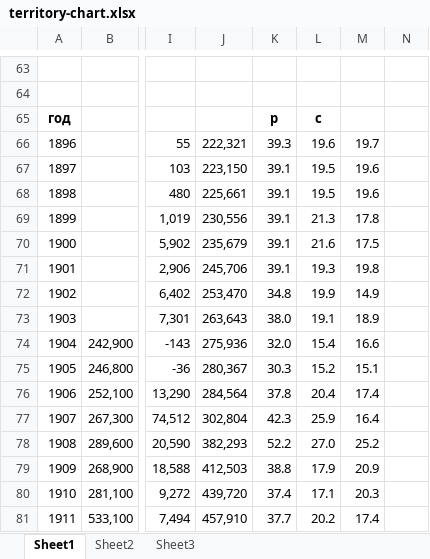
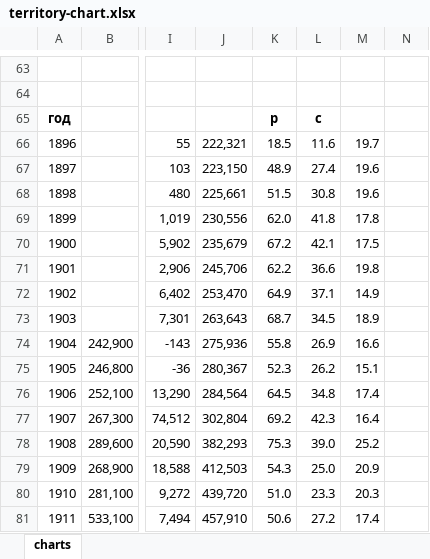
Before and after one commit to oboguev/RTSS, an Excel workbook: rtss-pre1917/territory-chart.xlsx, sheet charts, drawn as a sheet; only a part is shown, gaps mark what is left out; values as stored, in another font and other column widths than the file's, no borders; charts and pictures not drawn; the diff covers the shown part only; the diff names each change by its address in the sheet, - before the commit and + after, or states it on an @@ line.

```diff
--- a/rtss-pre1917/territory-chart.xlsx (sheet charts)
+++ b/rtss-pre1917/territory-chart.xlsx (sheet charts)
-sheet tab: Sheet1
+sheet tab: charts
-sheet tab: Sheet2
-sheet tab: Sheet3
-K66: 39.3
+K66: 18.5
-L66: 19.6
+L66: 11.6
-K67: 39.1
+K67: 48.9
-L67: 19.5
+L67: 27.4
-K68: 39.1
+K68: 51.5
-L68: 19.5
+L68: 30.8
-K69: 39.1
+K69: 62.0
-L69: 21.3
+L69: 41.8
-K70: 39.1
+K70: 67.2
-L70: 21.6
+L70: 42.1
-K71: 39.1
+K71: 62.2
-L71: 19.3
+L71: 36.6
-K72: 34.8
+K72: 64.9
-L72: 19.9
+L72: 37.1
-K73: 38.0
+K73: 68.7
-L73: 19.1
+L73: 34.5
-K74: 32.0
+K74: 55.8
-L74: 15.4
+L74: 26.9
-K75: 30.3
+K75: 52.3
-L75: 15.2
+L75: 26.2
-K76: 37.8
+K76: 64.5
-L76: 20.4
+L76: 34.8
-K77: 42.3
+K77: 69.2
-L77: 25.9
+L77: 42.3
-K78: 52.2
+K78: 75.3
-L78: 27.0
+L78: 39.0
-K79: 38.8
+K79: 54.3
-L79: 17.9
+L79: 25.0
-K80: 37.4
+K80: 51.0
-L80: 17.1
+L80: 23.3
-K81: 37.7
+K81: 50.6
-L81: 20.2
+L81: 27.2
```
Also changed, not shown: 20 added rows, 20 removed rows and 6 edited cells elsewhere in this sheet, charts or pictures, 3 other files.
